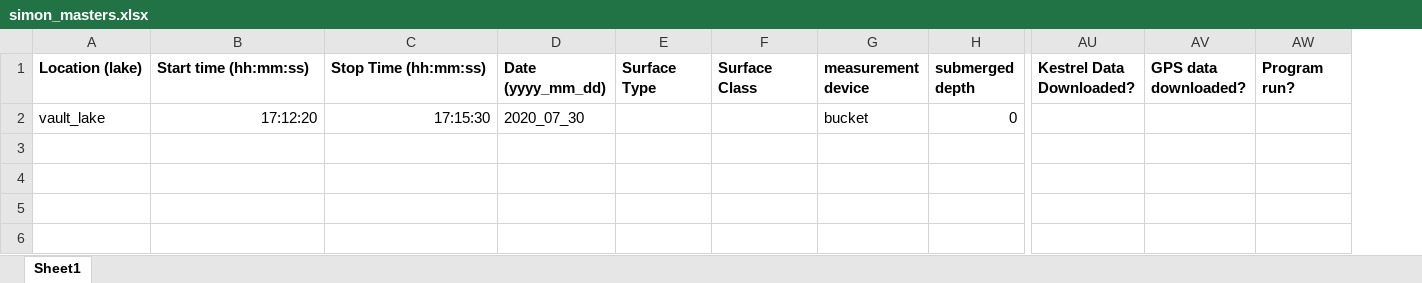
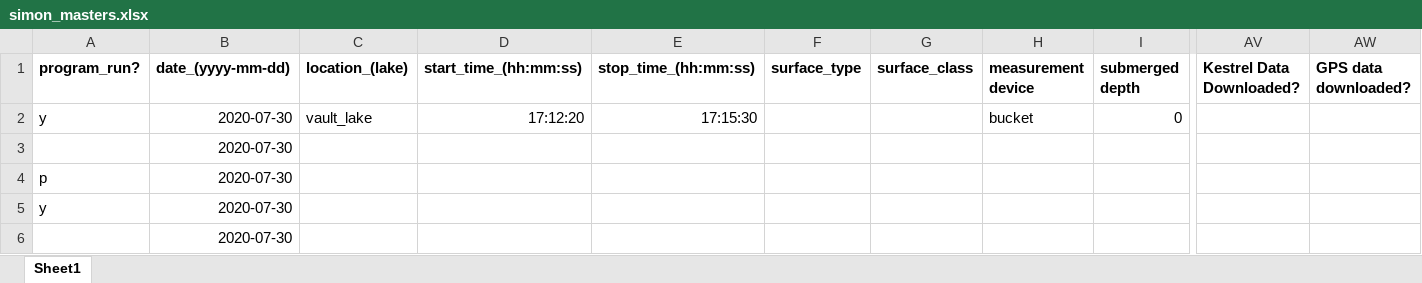
Before and after one commit to simonpeterson/methane, an Excel workbook: data/simon_masters.xlsx, sheet Sheet1, drawn as a sheet; only a part is shown, gaps mark what is left out; values as stored, in another font and other column widths than the file's, no borders; removed rows and columns are numbered as before the commit, all else as after; rows hold the shown columns only; the diff names each change by its address in the sheet, - before the commit and + after, or states it on an @@ line.

Commit message:
moved dirty files around, added program run column and moved to be first, started making sample ID creator

```diff
--- a/data/simon_masters.xlsx (sheet Sheet1)
+++ b/data/simon_masters.xlsx (sheet Sheet1)
+column A, rows 1-2: program_run? | y
+column B, rows 1-2: date_(yyyy-mm-dd) | 2020-07-30
-column D, rows 1-2: Date (yyyy_mm_dd) | 2020_07_30
-column E, row 1: Surface Type
+column G, row 1: surface_class
-column AW, row 1: Program run?
-C1: Location (lake)
+C1: location_(lake)
-D1: Start time (hh:mm:ss)
+D1: start_time_(hh:mm:ss)
-E1: Stop Time (hh:mm:ss)
+E1: stop_time_(hh:mm:ss)
-F1: Surface Class
+F1: surface_type
+row 3:  | 2020-07-30
+row 4: p | 2020-07-30
+row 5: y | 2020-07-30
+row 6:  | 2020-07-30
```
Also changed, not shown: 17 other files.
